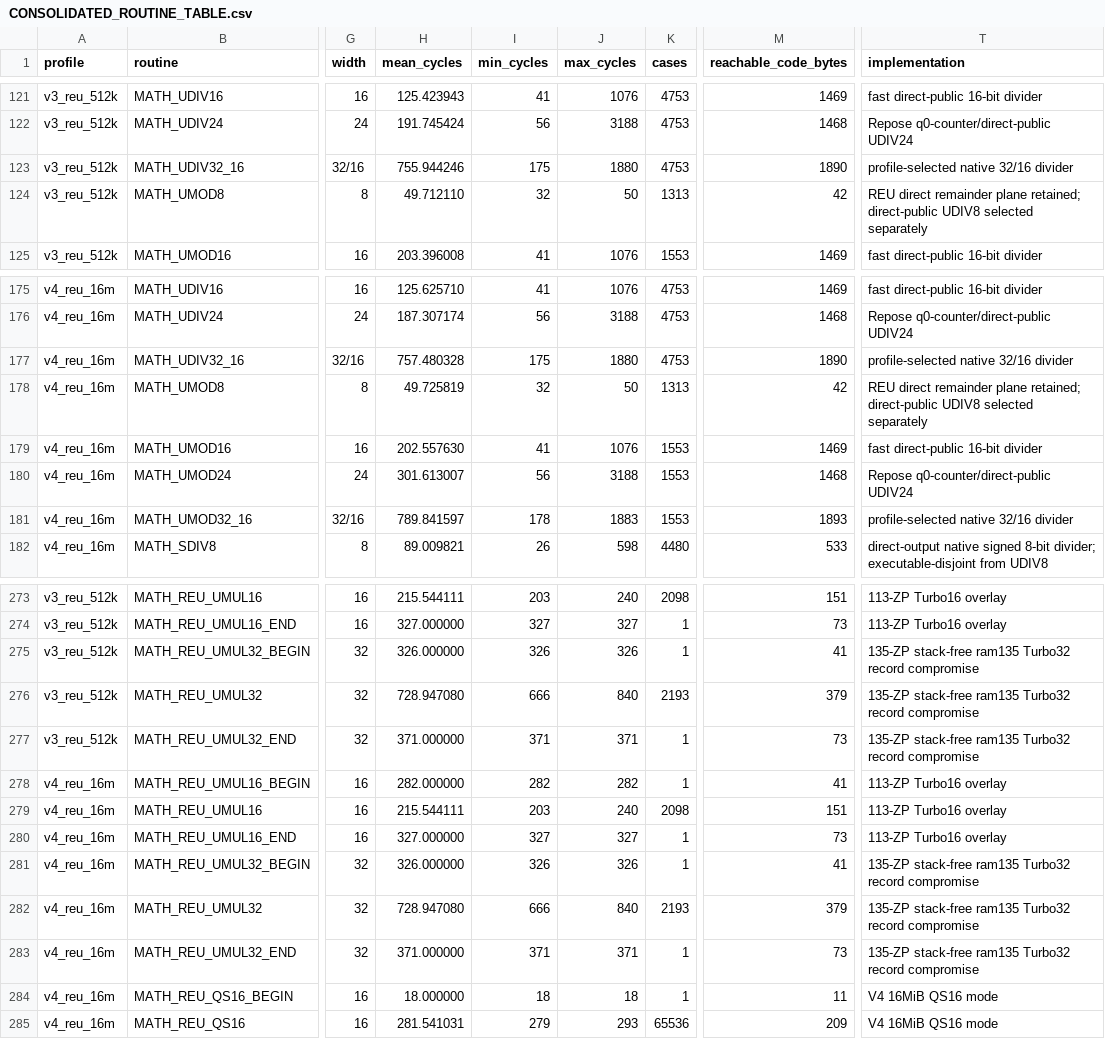
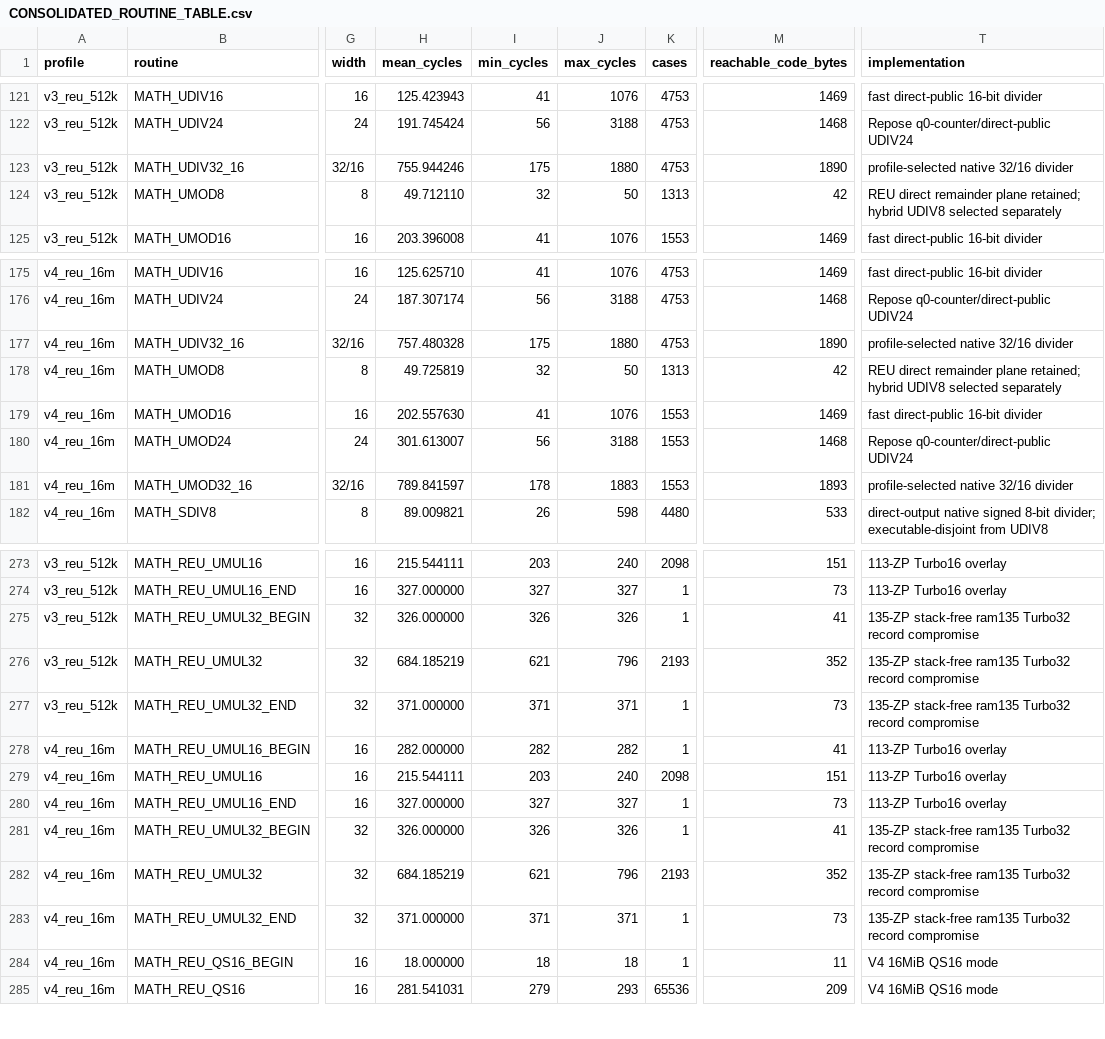
Before and after one commit to floppyrom/C64-Math-Library, a CSV file: docs/CONSOLIDATED_ROUTINE_TABLE.csv, drawn as a sheet; only a part is shown, gaps mark what is left out; the diff names each change by its address in the sheet, - before the commit and + after, or states it on an @@ line.

```diff
--- a/docs/CONSOLIDATED_ROUTINE_TABLE.csv
+++ b/docs/CONSOLIDATED_ROUTINE_TABLE.csv
-T124 (implementation): …plane retained; direct-public UDIV8 selected…
+T124 (implementation): …plane retained; hybrid UDIV8 selected…
-T178 (implementation): …plane retained; direct-public UDIV8 selected…
+T178 (implementation): …plane retained; hybrid UDIV8 selected…
-H276 (mean_cycles): 728.947080
+H276 (mean_cycles): 684.185219
-I276 (min_cycles): 666
+I276 (min_cycles): 621
-J276 (max_cycles): 840
+J276 (max_cycles): 796
-M276 (reachable_code_bytes): 379
+M276 (reachable_code_bytes): 352
-H282 (mean_cycles): 728.947080
+H282 (mean_cycles): 684.185219
-I282 (min_cycles): 666
+I282 (min_cycles): 621
-J282 (max_cycles): 840
+J282 (max_cycles): 796
-M282 (reachable_code_bytes): 379
+M282 (reachable_code_bytes): 352
```
Also changed, not shown: benchmarks/BEST_PROFILE_RESULTS.csv, benchmarks/PUBLIC_PROFILE_RESULTS.csv, 23 other files.
